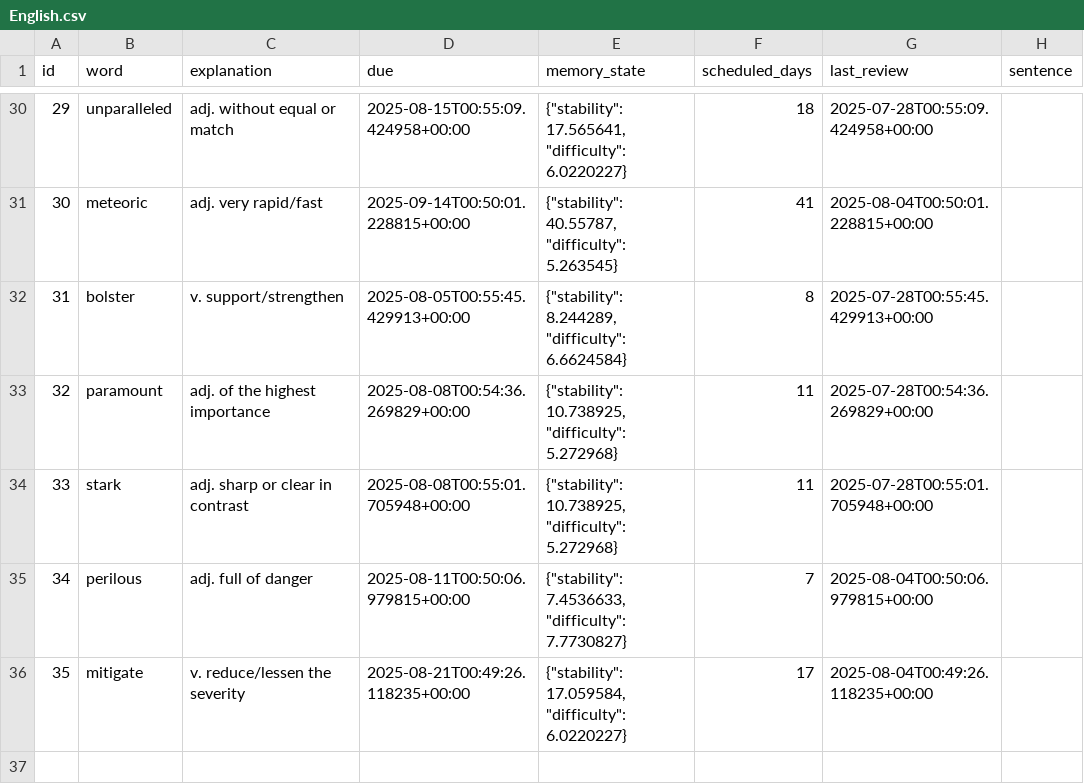
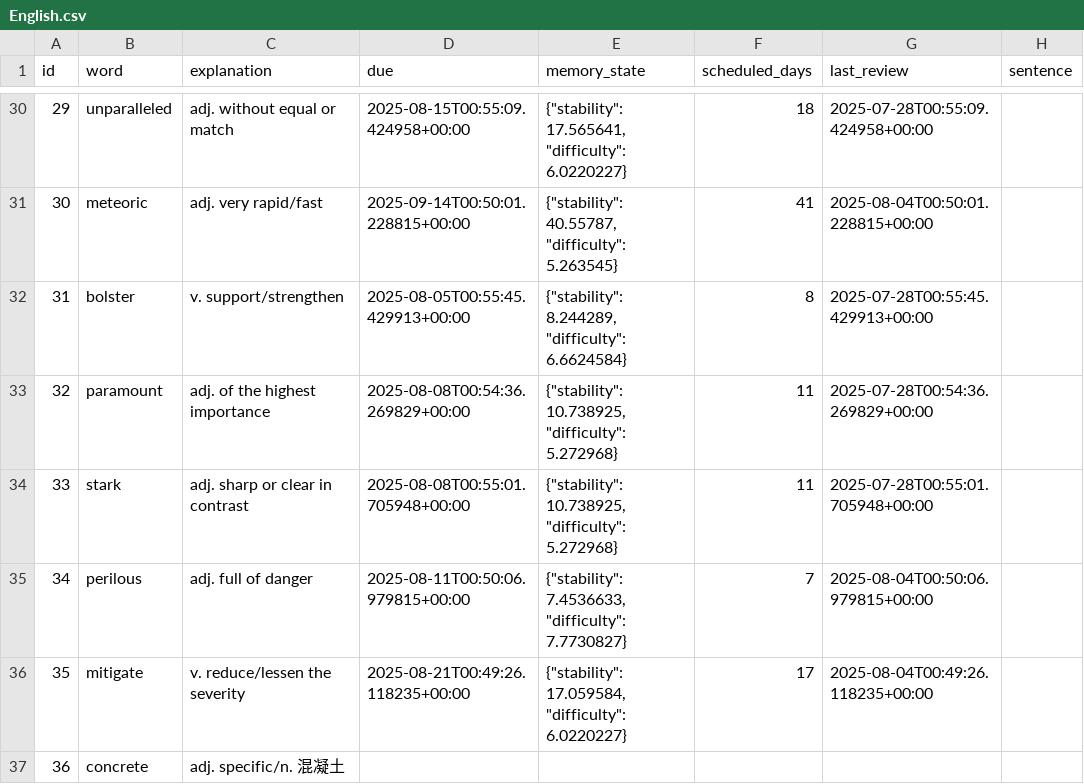
Before and after one commit to LiuZHolmes/TypeMyWord, a CSV file: words/English.csv, drawn as a sheet; only a part is shown, gaps mark what is left out.

Commit message:
update my word

```diff
--- a/words/English.csv
+++ b/words/English.csv
@@ -36 +36,2 @@ id,word,explanation,due,memory_state,scheduled_days,last_review,sentence
 35,mitigate,v. reduce/lessen the severity,2025-08-21T00:49:26.118235+00:00,"{""stability"": 17.059584, ""difficulty"": 6.0220227}",17,2025-08-04T00:49:26.118235+00:00,
+36,concrete,adj. specific/n. 混凝土,,,,,
```
